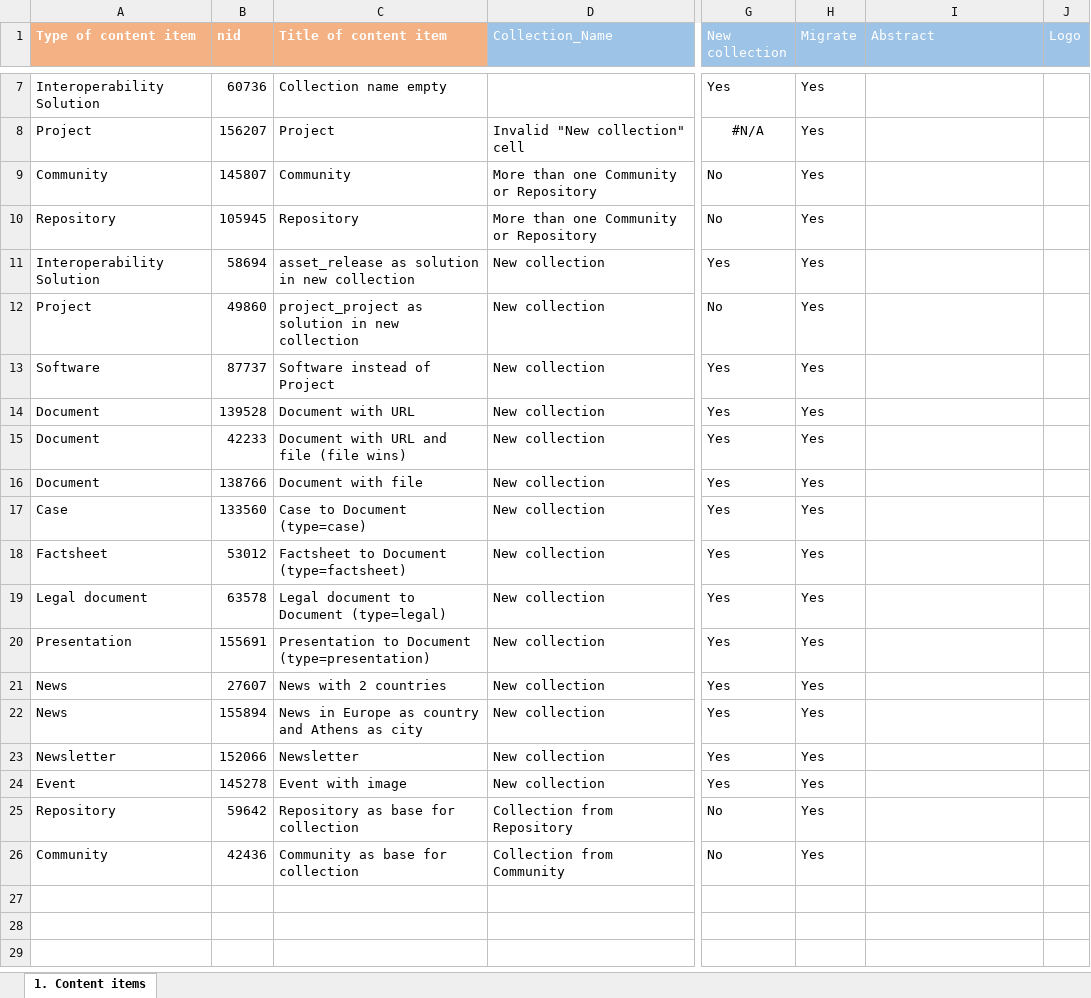
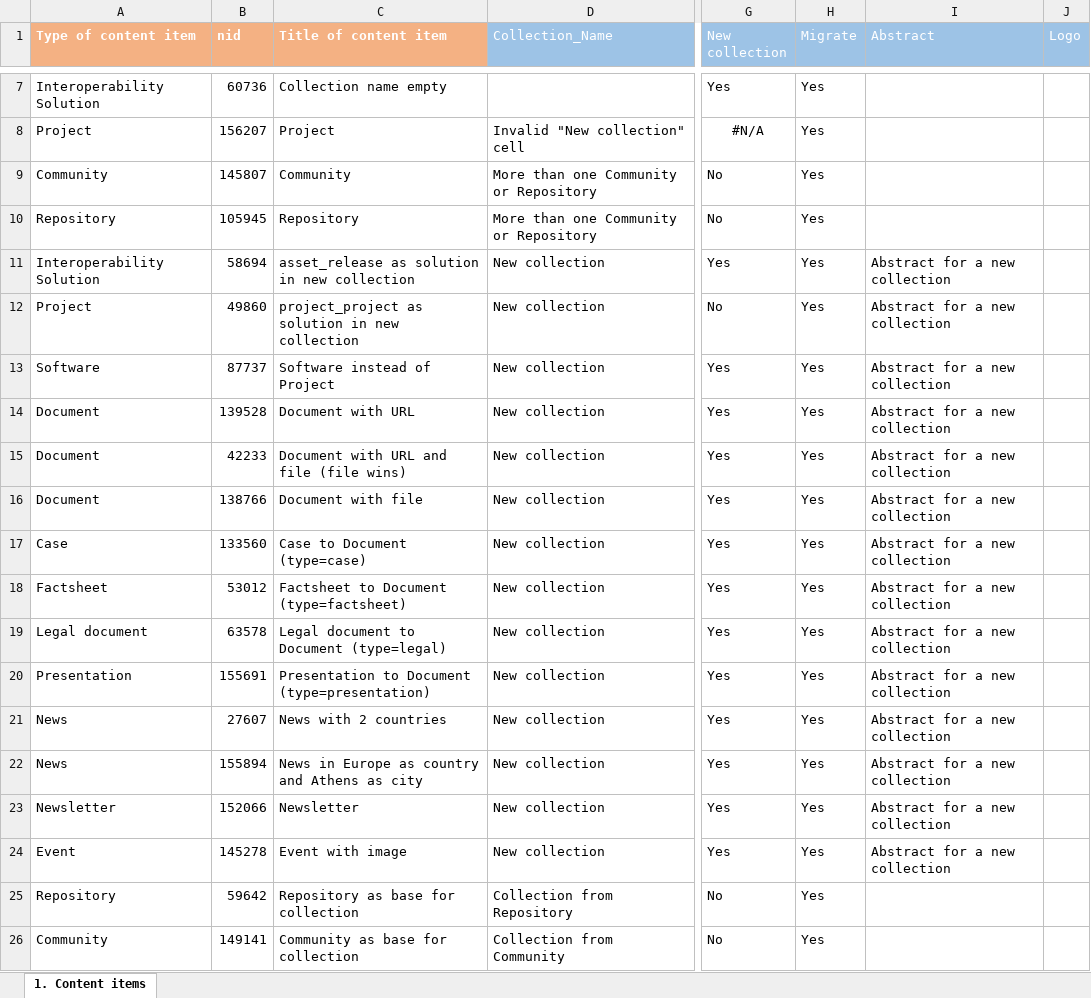
Before and after one commit to ec-europa/joinup-dev, an Excel workbook: resources/migrate/mapping-test.xlsx, sheet 1. Content items, drawn as a sheet; only a part is shown, gaps mark what is left out; values as stored, in another font and other column widths than the file's, no borders; table styles not drawn; the diff names each change by its address in the sheet, - before the commit and + after, or states it on an @@ line.

Commit message:
ISAICP-3272: Add test coverage for 'collection' migration.

```diff
--- a/resources/migrate/mapping-test.xlsx (sheet 1. Content items)
+++ b/resources/migrate/mapping-test.xlsx (sheet 1. Content items)
-I11:I24 (Abstract): (empty)
+I11:I24 (Abstract): Abstract for a new collection
-B26 (nid): 42436
+B26 (nid): 149141
```
Also changed, not shown: 5 other files.
